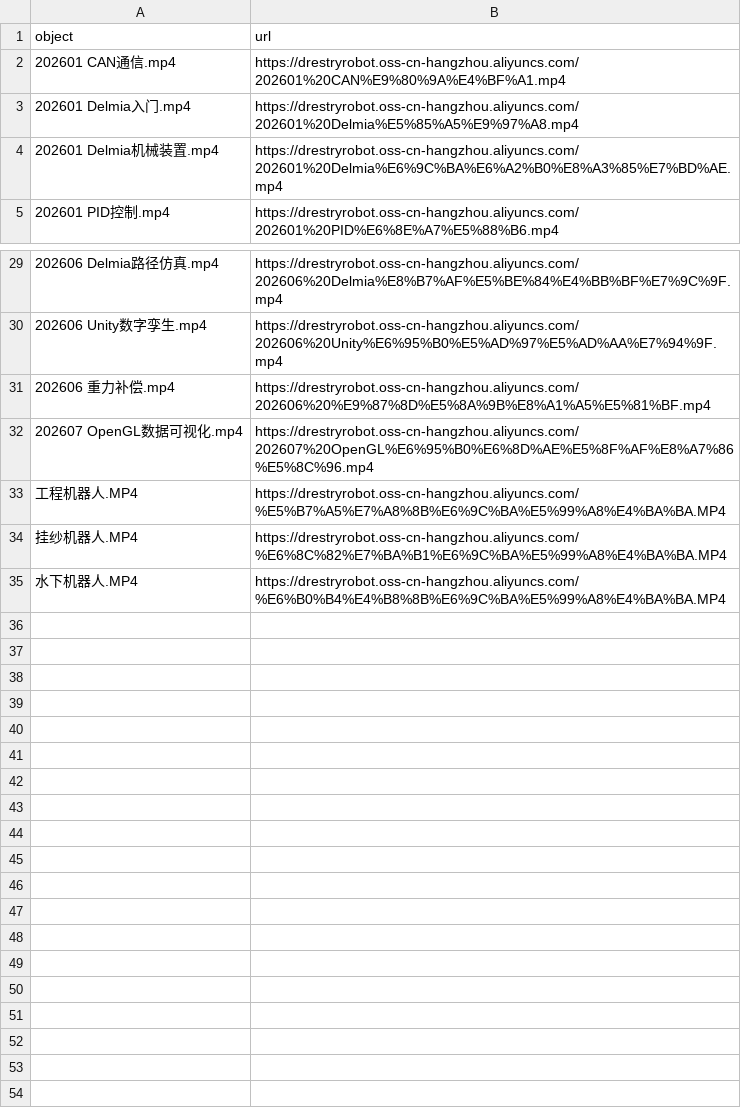
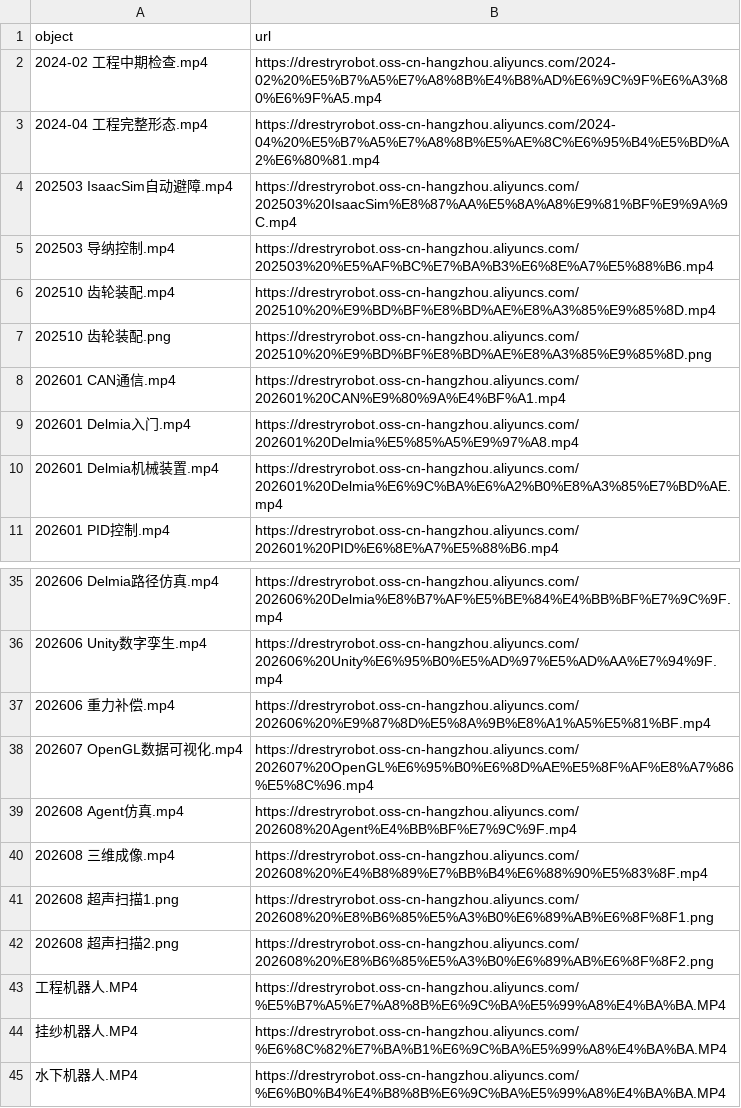
Before and after one commit to DrestryRobot/DrestryRobot, a CSV file: export_urls.csv, drawn as a sheet; only a part is shown, gaps mark what is left out.

```diff
--- a/export_urls.csv
+++ b/export_urls.csv
@@ -1,2 +1,8 @@
 object,url
+2024-02 工程中期检查.mp4,https://drestryrobot.oss-cn-hangzhou.aliyuncs.com/2024-02%20%E5%B7%A5%E7%A8%8B%E4%B8%AD%E6%9C%9F%E6%A3%80%E6%9F%A5.mp4
+2024-04 工程完整形态.mp4,https://drestryrobot.oss-cn-hangzhou.aliyuncs.com/2024-04%20%E5%B7%A5%E7%A8%8B%E5%AE%8C%E6%95%B4%E5%BD%A2%E6%80%81.mp4
+202503 IsaacSim自动避障.mp4,https://drestryrobot.oss-cn-hangzhou.aliyuncs.com/202503%20IsaacSim%E8%87%AA%E5%8A%A8%E9%81%BF%E9%9A%9C.mp4
+202503 导纳控制.mp4,https://drestryrobot.oss-cn-hangzhou.aliyuncs.com/202503%20%E5%AF%BC%E7%BA%B3%E6%8E%A7%E5%88%B6.mp4
+202510 齿轮装配.mp4,https://drestryrobot.oss-cn-hangzhou.aliyuncs.com/202510%20%E9%BD%BF%E8%BD%AE%E8%A3%85%E9%85%8D.mp4
+202510 齿轮装配.png,https://drestryrobot.oss-cn-hangzhou.aliyuncs.com/202510%20%E9%BD%BF%E8%BD%AE%E8%A3%85%E9%85%8D.png
 202601 CAN通信.mp4,https://drestryrobot.oss-cn-hangzhou.aliyuncs.com/202601%20CAN%E9%80%9A%E4%BF%A1.mp4
@@ -32,2 +38,6 @@
 202607 OpenGL数据可视化.mp4,https://drestryrobot.oss-cn-hangzhou.aliyuncs.com/202607%20OpenGL%E6%95%B0%E6%8D%AE%E5%8F%AF%E8%A7%86%E5%8C%96.mp4
+202608 Agent仿真.mp4,https://drestryrobot.oss-cn-hangzhou.aliyuncs.com/202608%20Agent%E4%BB%BF%E7%9C%9F.mp4
+202608 三维成像.mp4,https://drestryrobot.oss-cn-hangzhou.aliyuncs.com/202608%20%E4%B8%89%E7%BB%B4%E6%88%90%E5%83%8F.mp4
+202608 超声扫描1.png,https://drestryrobot.oss-cn-hangzhou.aliyuncs.com/202608%20%E8%B6%85%E5%A3%B0%E6%89%AB%E6%8F%8F1.png
+202608 超声扫描2.png,https://drestryrobot.oss-cn-hangzhou.aliyuncs.com/202608%20%E8%B6%85%E5%A3%B0%E6%89%AB%E6%8F%8F2.png
 工程机器人.MP4,https://drestryrobot.oss-cn-hangzhou.aliyuncs.com/%E5%B7%A5%E7%A8%8B%E6%9C%BA%E5%99%A8%E4%BA%BA.MP4
```
Also changed, not shown: 1 other file.
